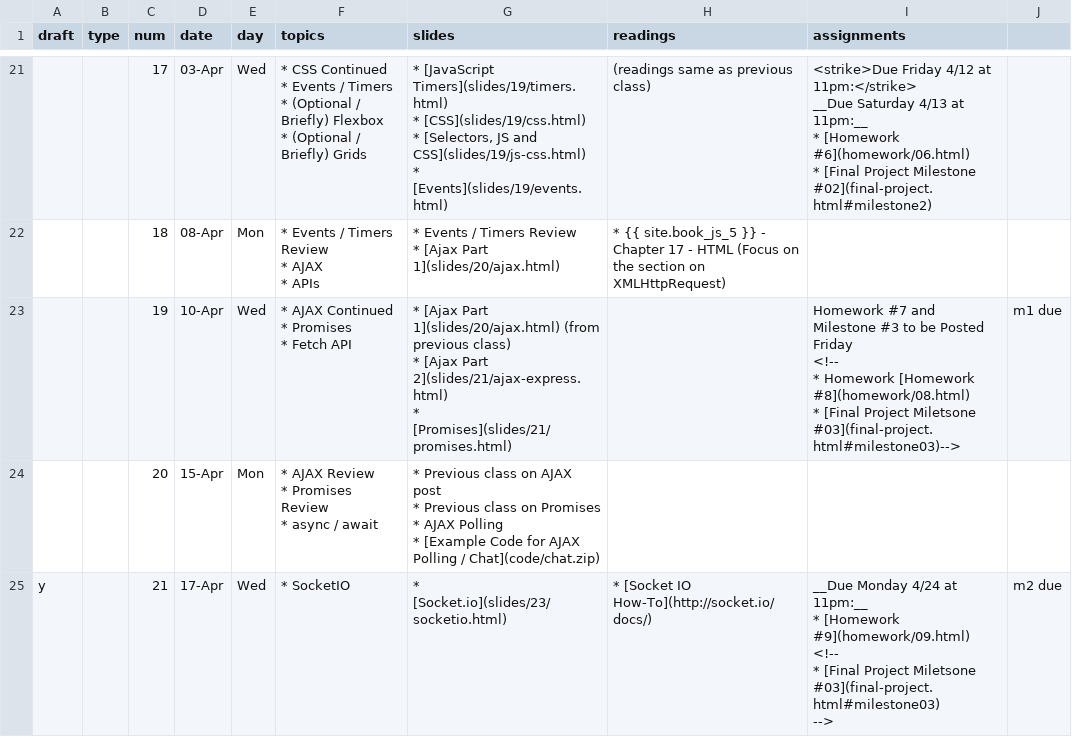
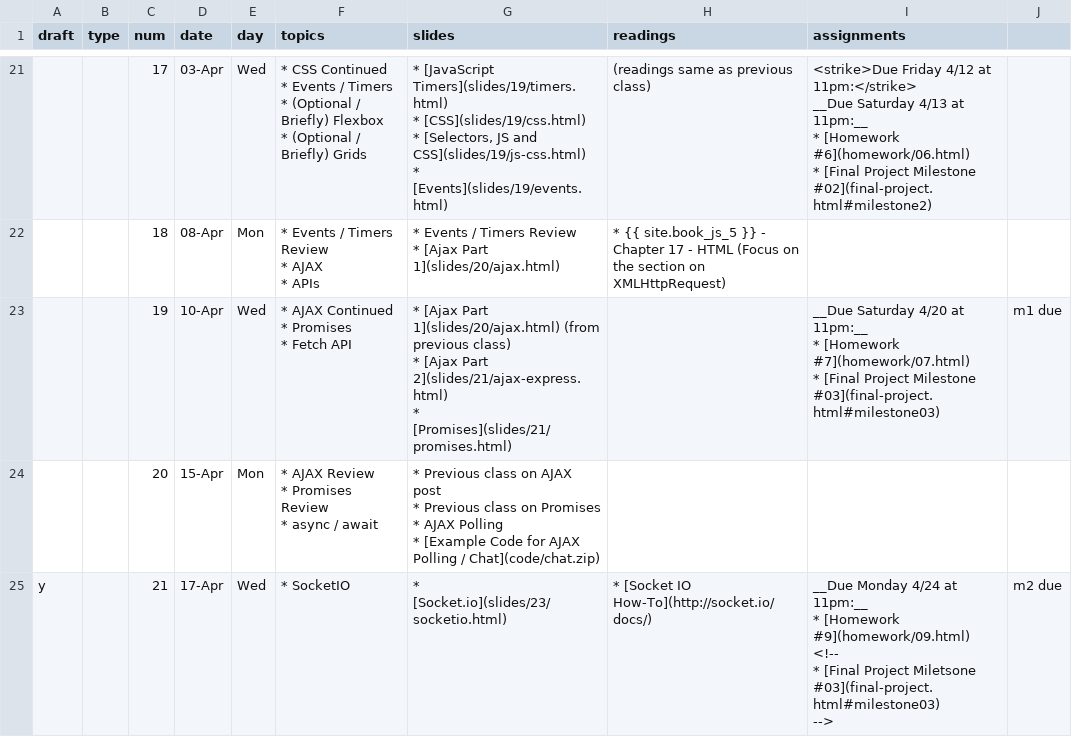
Before and after one commit to foureyes/csci-ua.0480-spring2019-008, a CSV file: _data/schedule.csv, drawn as a sheet; only a part is shown, gaps mark what is left out.

```diff
--- a/_data/schedule.csv
+++ b/_data/schedule.csv
@@ -460,12 +460,11 @@ __Due Saturday 4/13 at 11pm:__
 ",* {{ site.book_js_5 }} - Chapter 17 - HTML (Focus on the section on XMLHttpRequest),,
-,,19,10-Apr,Wed,"* AJAX Continued
-* Promises
-* Fetch API","* [Ajax Part 1](slides/20/ajax.html) (from previous class)
-* [Ajax Part 2](slides/21/ajax-express.html)
-* [Promises](slides/21/promises.html)
-",,"Homework #7 and Milestone #3 to be Posted Friday
-
-<!--
-* Homework [Homework #8](homework/08.html)
-* [Final Project Miletsone #03](final-project.html#milestone03)-->",m1 due
+,,19,10-Apr,Wed,"* AJAX Continued
+* Promises
+* Fetch API","* [Ajax Part 1](slides/20/ajax.html) (from previous class)
+* [Ajax Part 2](slides/21/ajax-express.html)
+* [Promises](slides/21/promises.html)
+",,"__Due Saturday 4/20 at 11pm:__
+
+* [Homework #7](homework/07.html)
+* [Final Project Milestone #03](final-project.html#milestone03)",m1 due
 ,,20,15-Apr,Mon,"* AJAX Review
```
Also changed, not shown: 2 other files.
